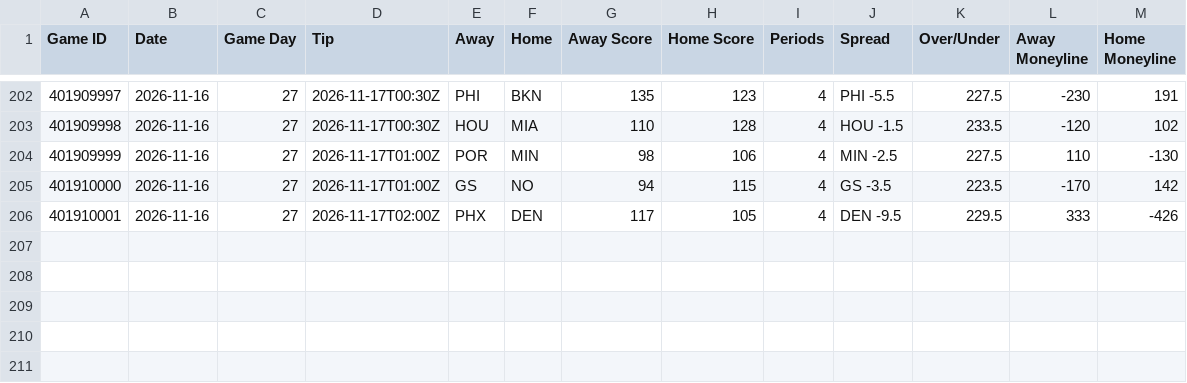
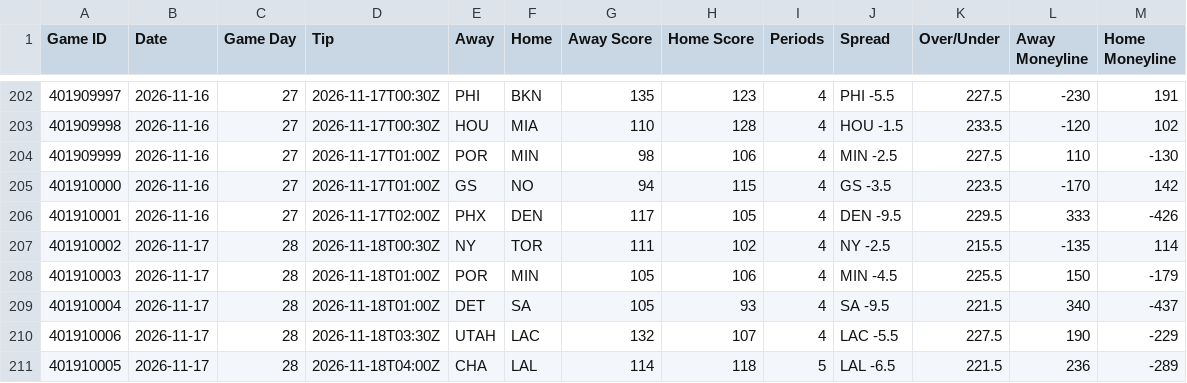
Before and after one commit to HitByOne/NBALedger, a CSV file: site/data/nba_2027_games.csv, drawn as a sheet; only a part is shown, gaps mark what is left out.

```diff
--- a/site/data/nba_2027_games.csv
+++ b/site/data/nba_2027_games.csv
@@ -206 +206,6 @@ Game ID,Date,Game Day,Tip,Away,Home,Away Score,Home Score,Periods,Spread,Over/Un
 401910001,2026-11-16,27,2026-11-17T02:00Z,PHX,DEN,117,105,4,DEN -9.5,229.5,333,-426
+401910002,2026-11-17,28,2026-11-18T00:30Z,NY,TOR,111,102,4,NY -2.5,215.5,-135,114
+401910003,2026-11-17,28,2026-11-18T01:00Z,POR,MIN,105,106,4,MIN -4.5,225.5,150,-179
+401910004,2026-11-17,28,2026-11-18T01:00Z,DET,SA,105,93,4,SA -9.5,221.5,340,-437
+401910006,2026-11-17,28,2026-11-18T03:30Z,UTAH,LAC,132,107,4,LAC -5.5,227.5,190,-229
+401910005,2026-11-17,28,2026-11-18T04:00Z,CHA,LAL,114,118,5,LAL -6.5,221.5,236,-289
```
Also changed, not shown: site/data/nba_2027_injury_report.csv, site/data/nba_2027_team_box.csv, 12 other files.
